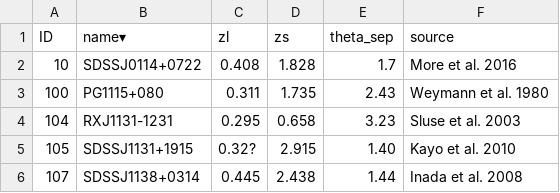
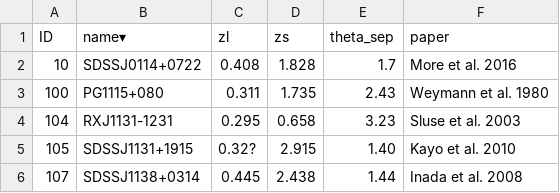
Before and after one commit to Jiang-Xin-yue/lens_sample, a CSV file: lens_sample_SELECTED.csv, drawn as a sheet; only a part is shown.

Commit message:
Update lens_sample_SELECTED.csv

```diff
--- a/lens_sample_SELECTED.csv
+++ b/lens_sample_SELECTED.csv
@@ -1,2 +1,2 @@
-ID,name▾,zl,zs,theta_sep,source,,
+ID,name▾,zl,zs,theta_sep,paper,,
 10,SDSSJ0114+0722,0.408,1.828,1.7,More et al. 2016,,
```
